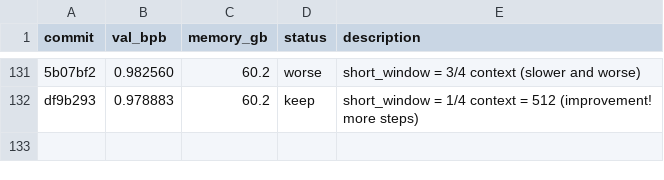
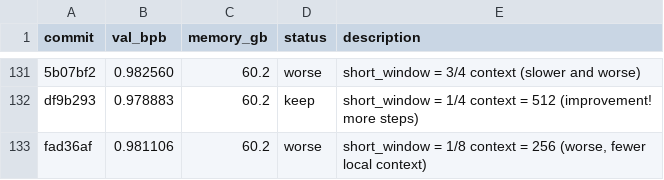
Before and after one commit to quietsmile/autoresearch, a TSV file: results.tsv, drawn as a sheet; only a part is shown, gaps mark what is left out; the diff names each change by its address in the sheet, - before the commit and + after, or states it on an @@ line.

```diff
--- a/results.tsv
+++ b/results.tsv
+row 133: fad36af | 0.981106 | 60.2 | worse | short_window = 1/8 context = 256 (worse, fewer local context)
```
Also changed, not shown: 1 other file.
